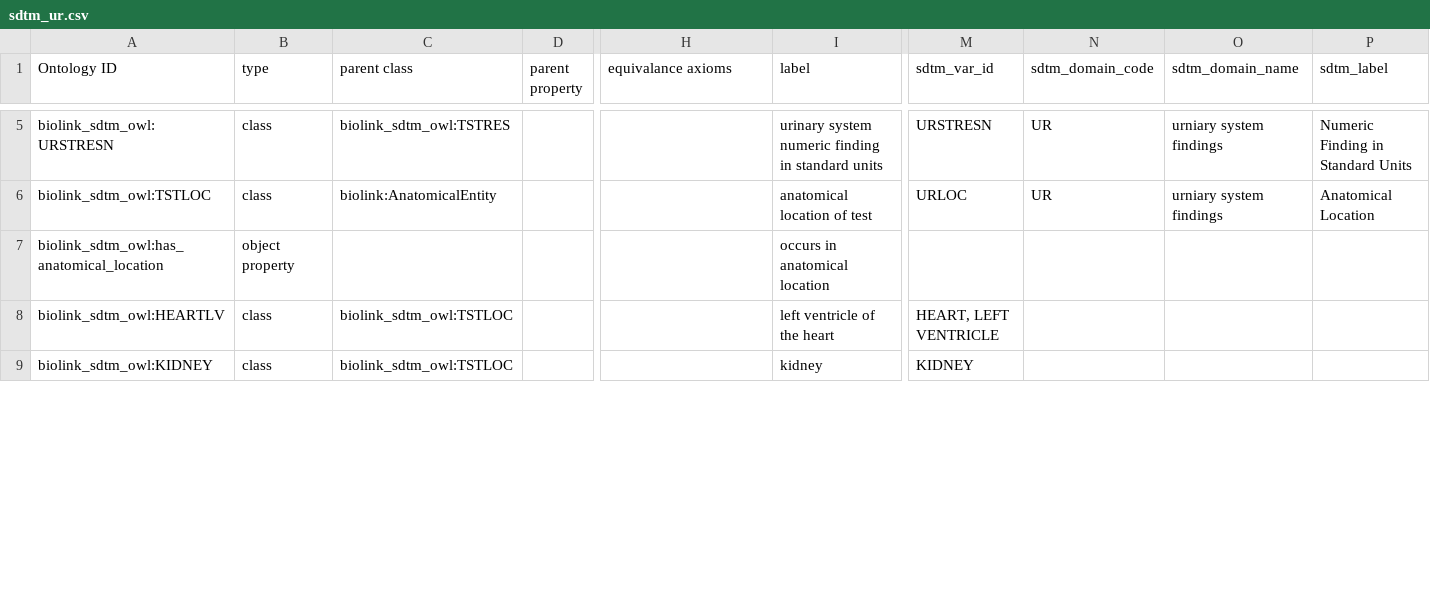
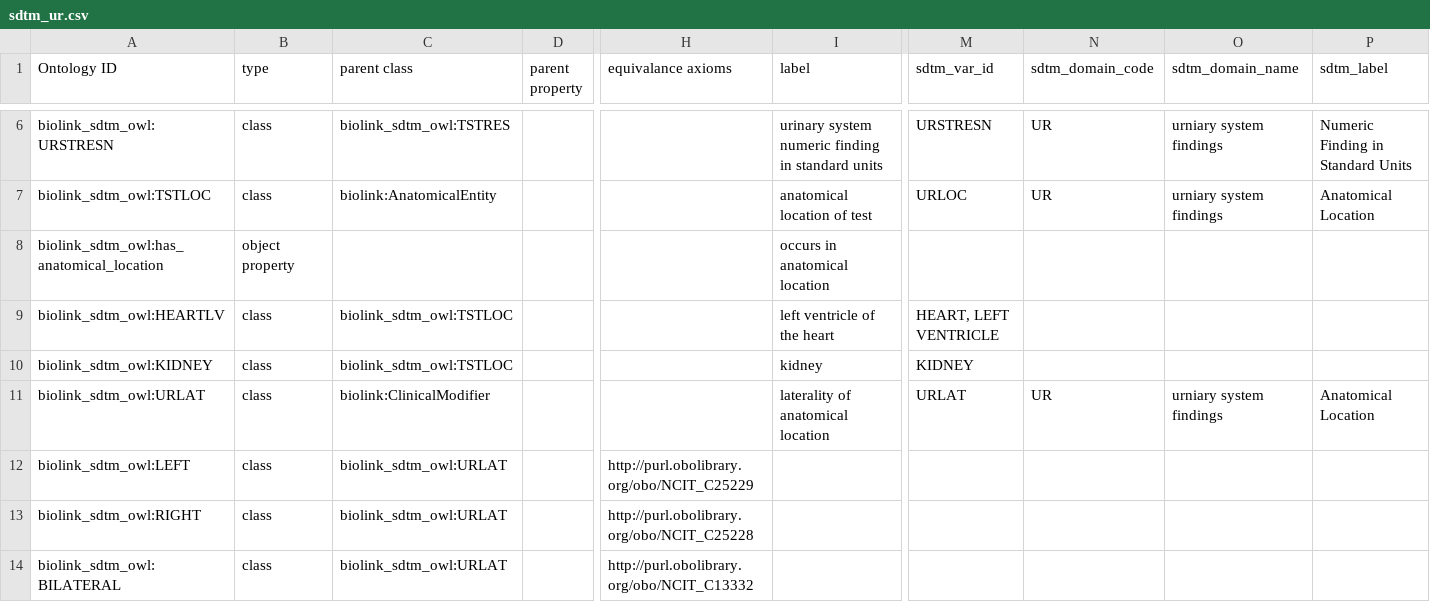
Before and after one commit to criticalpathinstitute/biolink_sdtm_owl, a CSV file: src/modules/sdtm_ur.csv, drawn as a sheet; only a part is shown, gaps mark what is left out; rows hold the shown columns only; the diff covers the shown part only; the diff names each change by its address in the sheet, - before the commit and + after, or states it on an @@ line.

Commit message:
update modules and imports

```diff
--- a/src/modules/sdtm_ur.csv
+++ b/src/modules/sdtm_ur.csv
+row 11: biolink_sdtm_owl:URLAT | class | biolink:ClinicalModifier |  |  | laterality of anatomical location | URLAT | UR | urniary system findings | Anatomical Location
+row 12: biolink_sdtm_owl:LEFT | class | biolink_sdtm_owl:URLAT |  | http://purl.obolibrary.org/obo/NCIT_C25229
+row 13: biolink_sdtm_owl:RIGHT | class | biolink_sdtm_owl:URLAT |  | http://purl.obolibrary.org/obo/NCIT_C25228
+row 14: biolink_sdtm_owl:BILATERAL | class | biolink_sdtm_owl:URLAT |  | http://purl.obolibrary.org/obo/NCIT_C13332
```
Also changed, not shown: 4 added rows and 4 edited cells elsewhere in this file, src/modules/sdtm_lb.csv, 8 other files.
